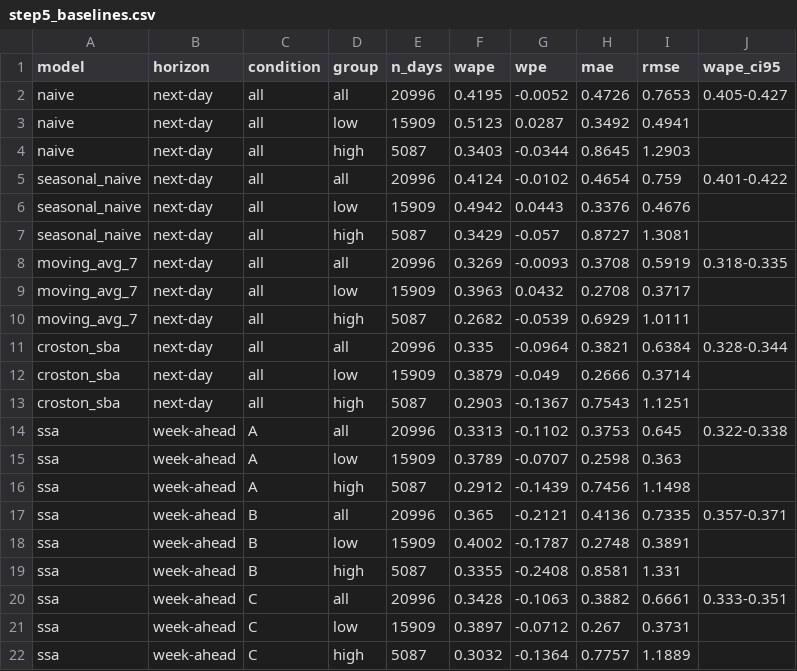
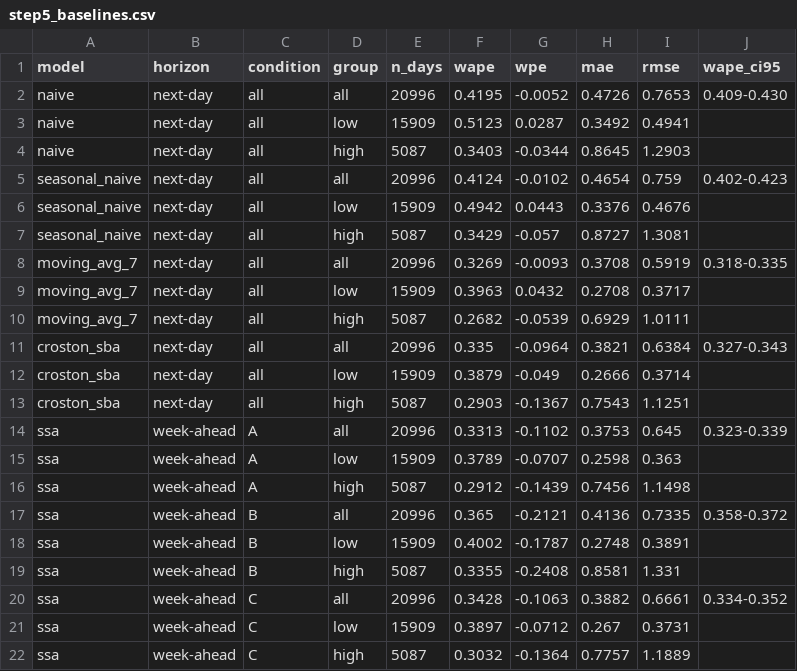
Before and after one commit to DevSun1l/BlindSpot, a CSV file: outputs/step5_baselines.csv, drawn as a sheet.

Commit message:
Refresh step 4-11 reports from latest pipeline run

```diff
--- a/outputs/step5_baselines.csv
+++ b/outputs/step5_baselines.csv
@@ -1,6 +1,6 @@
 model,horizon,condition,group,n_days,wape,wpe,mae,rmse,wape_ci95
-naive,next-day,all,all,20996,0.4195,-0.0052,0.4726,0.7653,0.405-0.427
+naive,next-day,all,all,20996,0.4195,-0.0052,0.4726,0.7653,0.409-0.430
 naive,next-day,all,low,15909,0.5123,0.0287,0.3492,0.4941,
 naive,next-day,all,high,5087,0.3403,-0.0344,0.8645,1.2903,
-seasonal_naive,next-day,all,all,20996,0.4124,-0.0102,0.4654,0.759,0.401-0.422
+seasonal_naive,next-day,all,all,20996,0.4124,-0.0102,0.4654,0.759,0.402-0.423
 seasonal_naive,next-day,all,low,15909,0.4942,0.0443,0.3376,0.4676,
@@ -10,12 +10,12 @@ moving_avg_7,next-day,all,low,15909,0.3963,0.0432,0.2708,0.3717,
 moving_avg_7,next-day,all,high,5087,0.2682,-0.0539,0.6929,1.0111,
-croston_sba,next-day,all,all,20996,0.335,-0.0964,0.3821,0.6384,0.328-0.344
+croston_sba,next-day,all,all,20996,0.335,-0.0964,0.3821,0.6384,0.327-0.343
 croston_sba,next-day,all,low,15909,0.3879,-0.049,0.2666,0.3714,
 croston_sba,next-day,all,high,5087,0.2903,-0.1367,0.7543,1.1251,
-ssa,week-ahead,A,all,20996,0.3313,-0.1102,0.3753,0.645,0.322-0.338
+ssa,week-ahead,A,all,20996,0.3313,-0.1102,0.3753,0.645,0.323-0.339
 ssa,week-ahead,A,low,15909,0.3789,-0.0707,0.2598,0.363,
 ssa,week-ahead,A,high,5087,0.2912,-0.1439,0.7456,1.1498,
-ssa,week-ahead,B,all,20996,0.365,-0.2121,0.4136,0.7335,0.357-0.371
+ssa,week-ahead,B,all,20996,0.365,-0.2121,0.4136,0.7335,0.358-0.372
 ssa,week-ahead,B,low,15909,0.4002,-0.1787,0.2748,0.3891,
 ssa,week-ahead,B,high,5087,0.3355,-0.2408,0.8581,1.331,
-ssa,week-ahead,C,all,20996,0.3428,-0.1063,0.3882,0.6661,0.333-0.351
+ssa,week-ahead,C,all,20996,0.3428,-0.1063,0.3882,0.6661,0.334-0.352
 ssa,week-ahead,C,low,15909,0.3897,-0.0712,0.267,0.3731,
```
Also changed, not shown: 7 other files.
